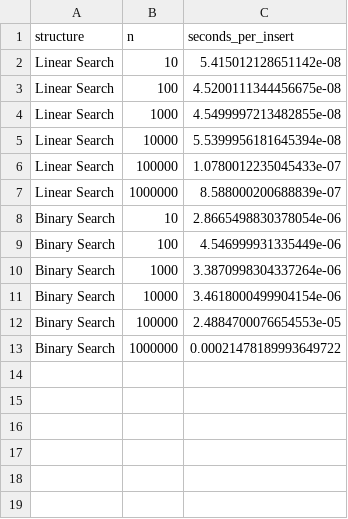
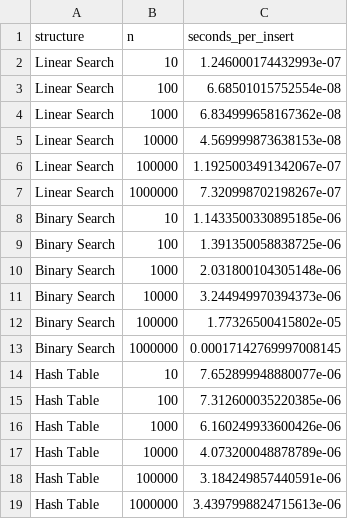
Before and after one commit to parindarahman/COSC520_Assignment1, a CSV file: results/insert_timings.csv, drawn as a sheet.

```diff
--- a/results/insert_timings.csv
+++ b/results/insert_timings.csv
@@ -1,13 +1,19 @@
 structure,n,seconds_per_insert
-Linear Search,10,5.415012128651142e-08
-Linear Search,100,4.5200111344456675e-08
-Linear Search,1000,4.5499997213482855e-08
-Linear Search,10000,5.5399956181645394e-08
-Linear Search,100000,1.0780012235045433e-07
-Linear Search,1000000,8.588000200688839e-07
-Binary Search,10,2.8665498830378054e-06
-Binary Search,100,4.546999931335449e-06
-Binary Search,1000,3.3870998304337264e-06
-Binary Search,10000,3.4618000499904154e-06
-Binary Search,100000,2.4884700076654553e-05
-Binary Search,1000000,0.00021478189993649722
+Linear Search,10,1.246000174432993e-07
+Linear Search,100,6.68501015752554e-08
+Linear Search,1000,6.834999658167362e-08
+Linear Search,10000,4.569999873638153e-08
+Linear Search,100000,1.1925003491342067e-07
+Linear Search,1000000,7.320998702198267e-07
+Binary Search,10,1.1433500330895185e-06
+Binary Search,100,1.391350058838725e-06
+Binary Search,1000,2.031800104305148e-06
+Binary Search,10000,3.244949970394373e-06
+Binary Search,100000,1.77326500415802e-05
+Binary Search,1000000,0.00017142769997008145
+Hash Table,10,7.652899948880077e-06
+Hash Table,100,7.312600035220385e-06
+Hash Table,1000,6.160249933600426e-06
+Hash Table,10000,4.073200048878789e-06
+Hash Table,100000,3.184249857440591e-06
+Hash Table,1000000,3.4397998824715613e-06
```
Also changed, not shown: results/lookup_timings.csv, 8 other files.
